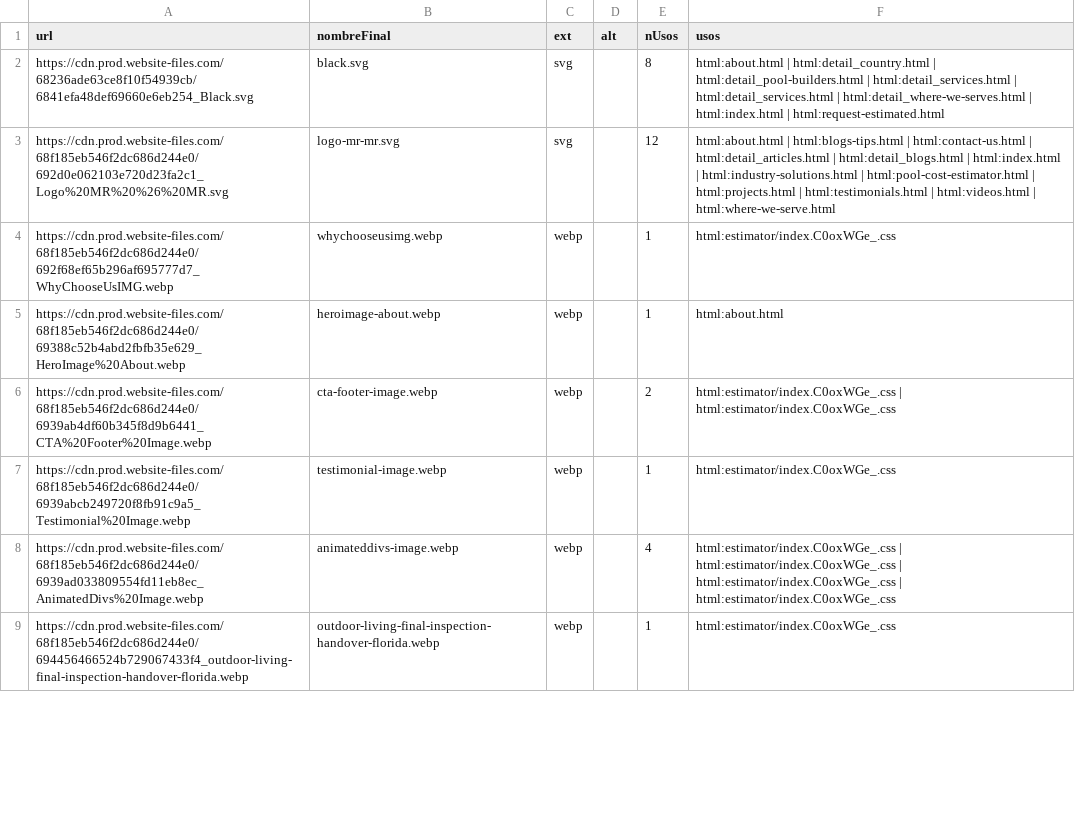
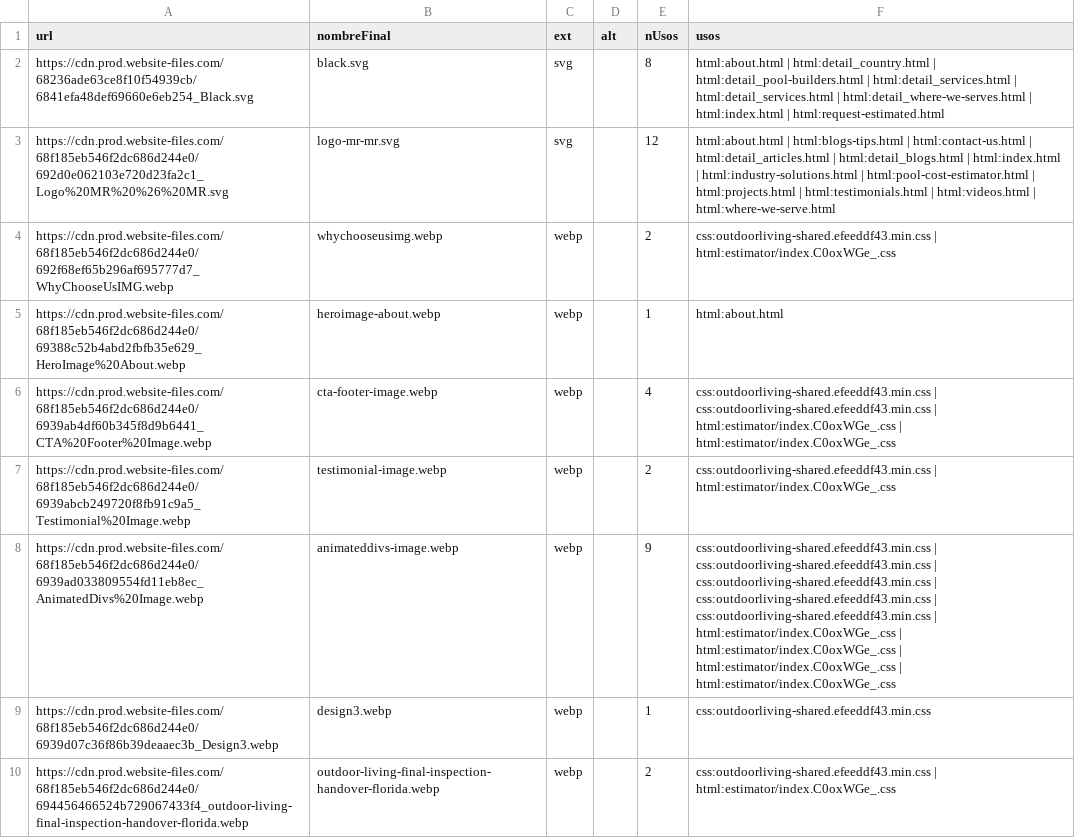
Before and after one commit to Senavia-Corp/mrandmrs-outdoor-living, a CSV file: _source/assets-inventory.csv, drawn as a sheet; only a part is shown; the diff covers the shown part only.

```diff
--- a/_source/assets-inventory.csv
+++ b/_source/assets-inventory.csv
@@ -3,7 +3,8 @@
 "https://cdn.prod.website-files.com/68f185eb546f2dc686d244e0/692d0e062103e720d23fa2c1_Logo%20MR%20%26%20MR.svg","logo-mr-mr.svg","svg","","12","html:about.html | html:blogs-tips.html | html:contact-us.html | html:detail_articles.html | html:detail_blogs.html | html:index.html | html:industry-solutions.html | html:pool-cost-estimator.html | html:projects.html | html:testimonials.html | html:videos.html | html:where-we-serve.html"
-"https://cdn.prod.website-files.com/68f185eb546f2dc686d244e0/692f68ef65b296af695777d7_WhyChooseUsIMG.webp","whychooseusimg.webp","webp","","1","html:estimator/index.C0oxWGe_.css"
+"https://cdn.prod.website-files.com/68f185eb546f2dc686d244e0/692f68ef65b296af695777d7_WhyChooseUsIMG.webp","whychooseusimg.webp","webp","","2","css:outdoorliving-shared.efeeddf43.min.css | html:estimator/index.C0oxWGe_.css"
 "https://cdn.prod.website-files.com/68f185eb546f2dc686d244e0/69388c52b4abd2fbfb35e629_HeroImage%20About.webp","heroimage-about.webp","webp","","1","html:about.html"
-"https://cdn.prod.website-files.com/68f185eb546f2dc686d244e0/6939ab4df60b345f8d9b6441_CTA%20Footer%20Image.webp","cta-footer-image.webp","webp","","2","html:estimator/index.C0oxWGe_.css | html:estimator/index.C0oxWGe_.css"
-"https://cdn.prod.website-files.com/68f185eb546f2dc686d244e0/6939abcb249720f8fb91c9a5_Testimonial%20Image.webp","testimonial-image.webp","webp","","1","html:estimator/index.C0oxWGe_.css"
-"https://cdn.prod.website-files.com/68f185eb546f2dc686d244e0/6939ad033809554fd11eb8ec_AnimatedDivs%20Image.webp","animateddivs-image.webp","webp","","4","html:estimator/index.C0oxWGe_.css | html:estimator/index.C0oxWGe_.css | html:estimator/index.C0oxWGe_.css | html:estimator/index.C0oxWGe_.css"
-"https://cdn.prod.website-files.com/68f185eb546f2dc686d244e0/694456466524b729067433f4_outdoor-living-final-inspection-handover-florida.webp","outdoor-living-final-inspection-handover-florida.webp","webp","","1","html:estimator/index.C0oxWGe_.css"
+"https://cdn.prod.website-files.com/68f185eb546f2dc686d244e0/6939ab4df60b345f8d9b6441_CTA%20Footer%20Image.webp","cta-footer-image.webp","webp","","4","css:outdoorliving-shared.efeeddf43.min.css | css:outdoorliving-shared.efeeddf43.min.css | html:estimator/index.C0oxWGe_.css | html:estimator/index.C0oxWGe_.css"
+"https://cdn.prod.website-files.com/68f185eb546f2dc686d244e0/6939abcb249720f8fb91c9a5_Testimonial%20Image.webp","testimonial-image.webp","webp","","2","css:outdoorliving-shared.efeeddf43.min.css | html:estimator/index.C0oxWGe_.css"
+"https://cdn.prod.website-files.com/68f185eb546f2dc686d244e0/6939ad033809554fd11eb8ec_AnimatedDivs%20Image.webp","animateddivs-image.webp","webp","","9","css:outdoorliving-shared.efeeddf43.min.css | css:outdoorliving-shared.efeeddf43.min.css | css:outdoorliving-shared.efeeddf43.min.css | css:outdoorliving-shared.efeeddf43.min.css | css:outdoorliving-shared.efeeddf43.min.css | html:estimator/index.C0oxWGe_.css | html:estimator/index.C0oxWGe_.css | html:estimator/index.C0oxWGe_.css | html:estimator/index.C0oxWGe_.css"
+"https://cdn.prod.website-files.com/68f185eb546f2dc686d244e0/6939d07c36f86b39deaaec3b_Design3.webp","design3.webp","webp","","1","css:outdoorliving-shared.efeeddf43.min.css"
+"https://cdn.prod.website-files.com/68f185eb546f2dc686d244e0/694456466524b729067433f4_outdoor-living-final-inspection-handover-florida.webp","outdoor-living-final-inspection-handover-florida.webp","webp","","2","css:outdoorliving-shared.efeeddf43.min.css | html:estimator/index.C0oxWGe_.css"
```
Also changed, not shown: 2 added rows and 10 edited cells elsewhere in this file, 9 other files.
